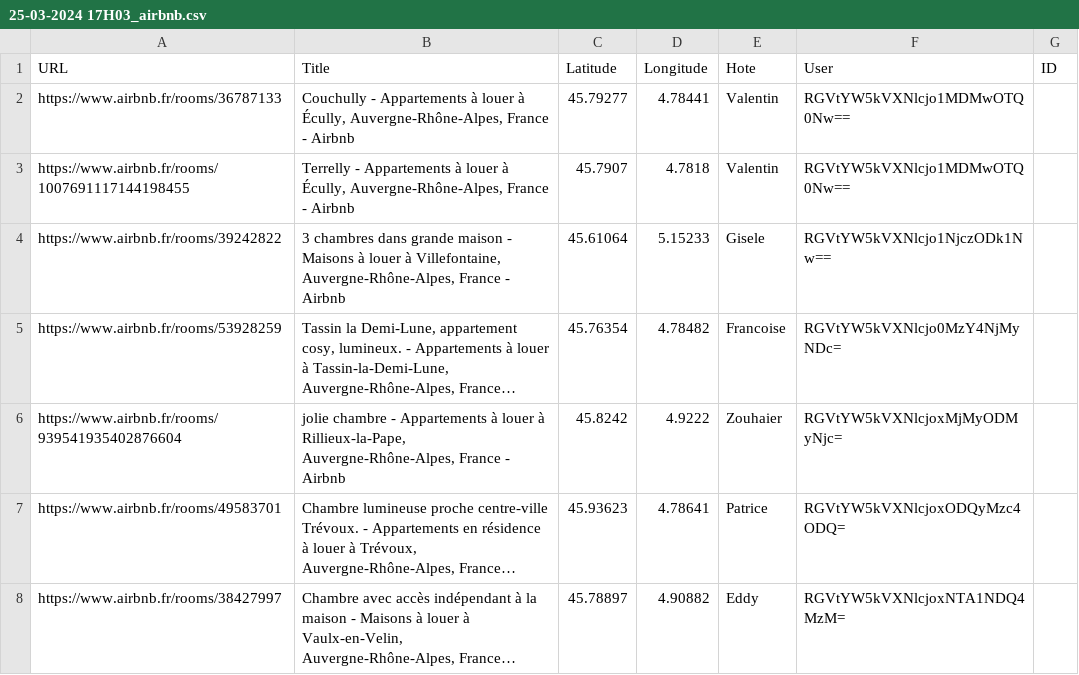
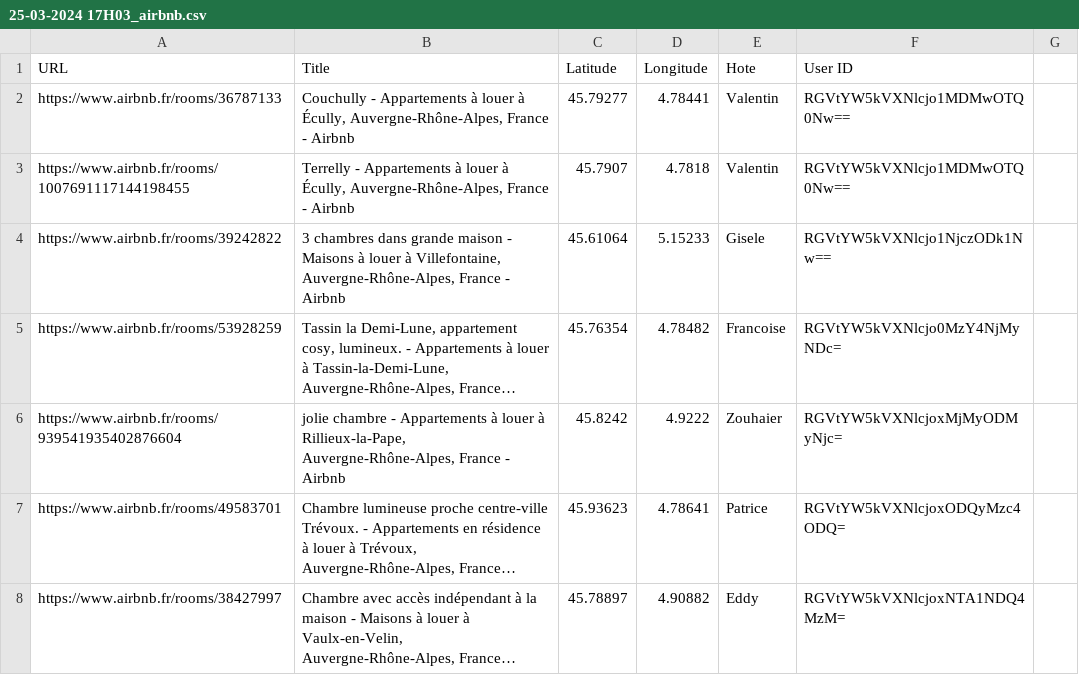
Before and after one commit to MamyNova69/city-explorer, a CSV file: datas_complete/25-03-2024 17H03_airbnb.csv, drawn as a sheet; only a part is shown; long unchanged cells end in ….

Commit message:
typo in title

```diff
--- a/datas_complete/25-03-2024 17H03_airbnb.csv
+++ b/datas_complete/25-03-2024 17H03_airbnb.csv
@@ -1,2 +1,2 @@
-URL;Title;Latitude;Longitude;Hote;User;ID
+URL;Title;Latitude;Longitude;Hote;User ID
 https://www.airbnb.fr/rooms/36787133;Couchully - Appartements à louer à Écully, Auvergne-Rhône-Alpes, France - Airbnb;45.79277;4.78441;Valentin;RGVtYW5kVXNlcjo1MDMwOTQ0Nw==
```
